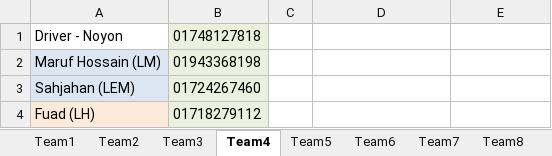
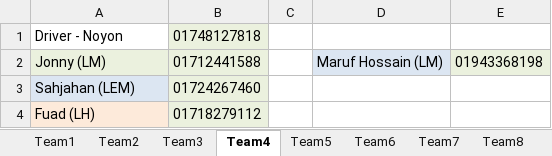
Before and after one commit to nesco177/DutyRoster, an Excel workbook: Duty.xlsx, sheet Team4, drawn as a sheet; values as stored, in another font and other column widths than the file's, no borders; removed rows and columns are numbered as before the commit, all else as after; the diff names each change by its address in the sheet, - before the commit and + after, or states it on an @@ line.

```diff
--- a/Duty.xlsx (sheet Team4)
+++ b/Duty.xlsx (sheet Team4)
-row 2: Maruf Hossain (LM) | 01943368198
+row 2: Jonny (LM) | 01712441588 |  | Maruf Hossain (LM) | 01943368198
```
Also changed, not shown: sheet Team5, sheet Team3, sheet Team1.
